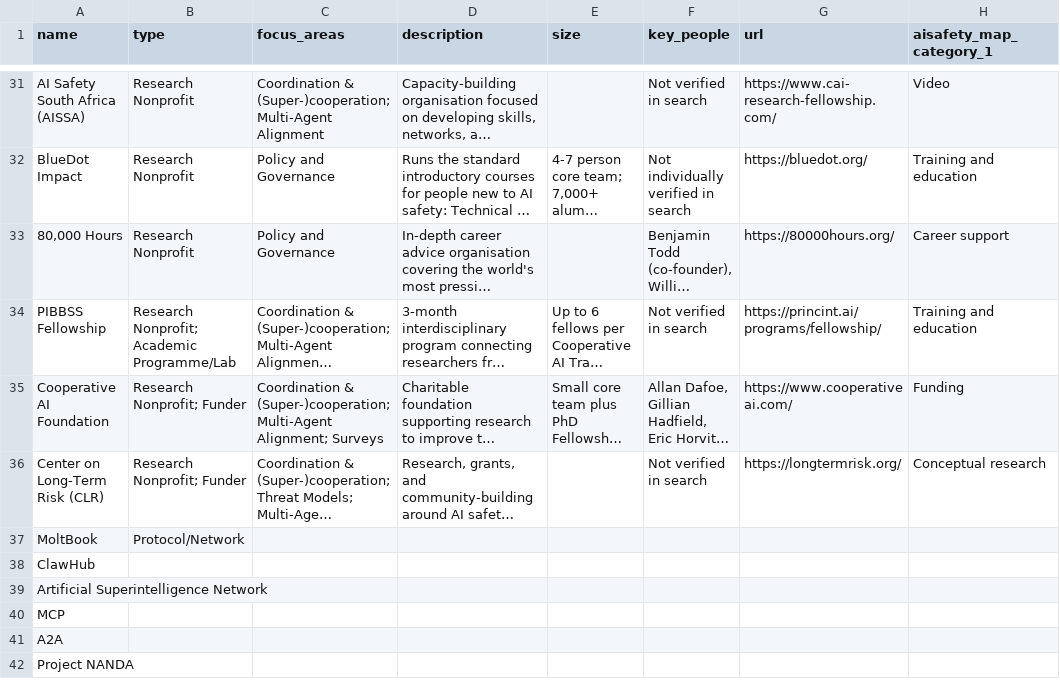
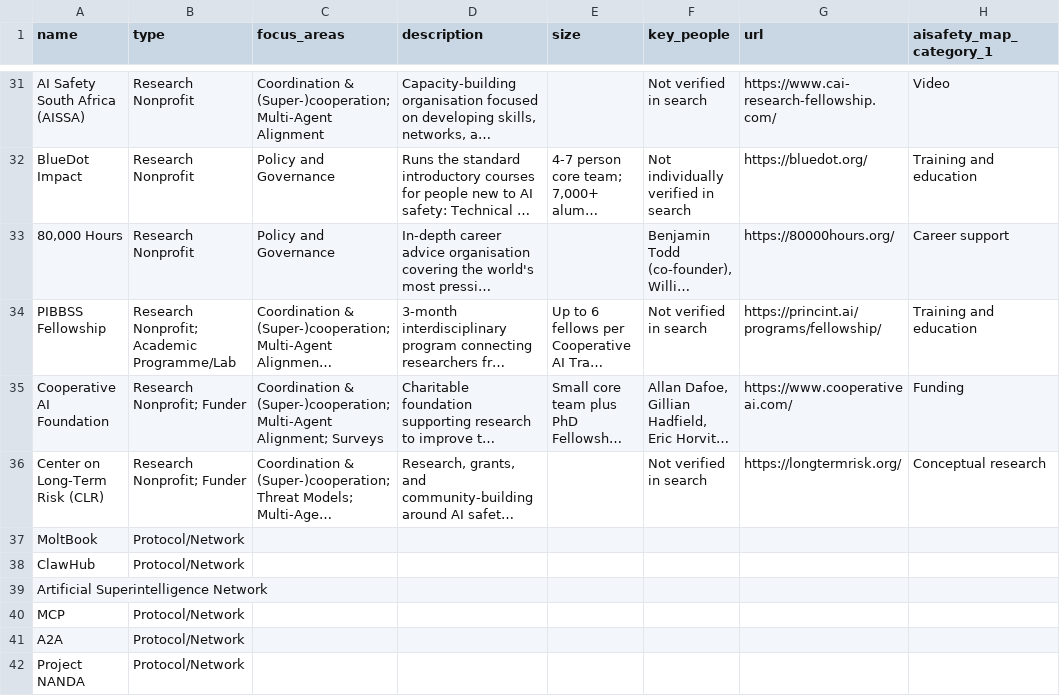
Before and after one commit to Gigascale-Labs/map.largeagentsystems.org, a CSV file: LAS_organisations - LAS_organisations.csv.csv, drawn as a sheet; only a part is shown, gaps mark what is left out; long unchanged cells end in …; the diff names each change by its address in the sheet, - before the commit and + after, or states it on an @@ line.

```diff
--- a/LAS_organisations - LAS_organisations.csv.csv
+++ b/LAS_organisations - LAS_organisations.csv.csv
-B38 (type): (empty)
+B38 (type): Protocol/Network
-B40:B42 (type): (empty)
+B40:B42 (type): Protocol/Network
```
